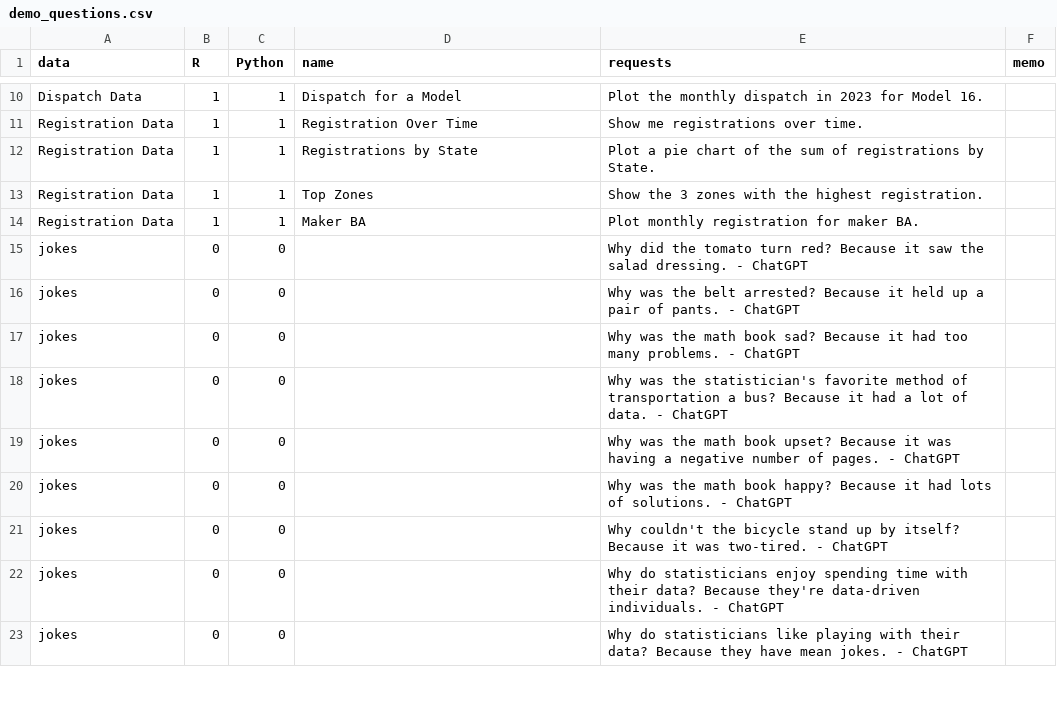
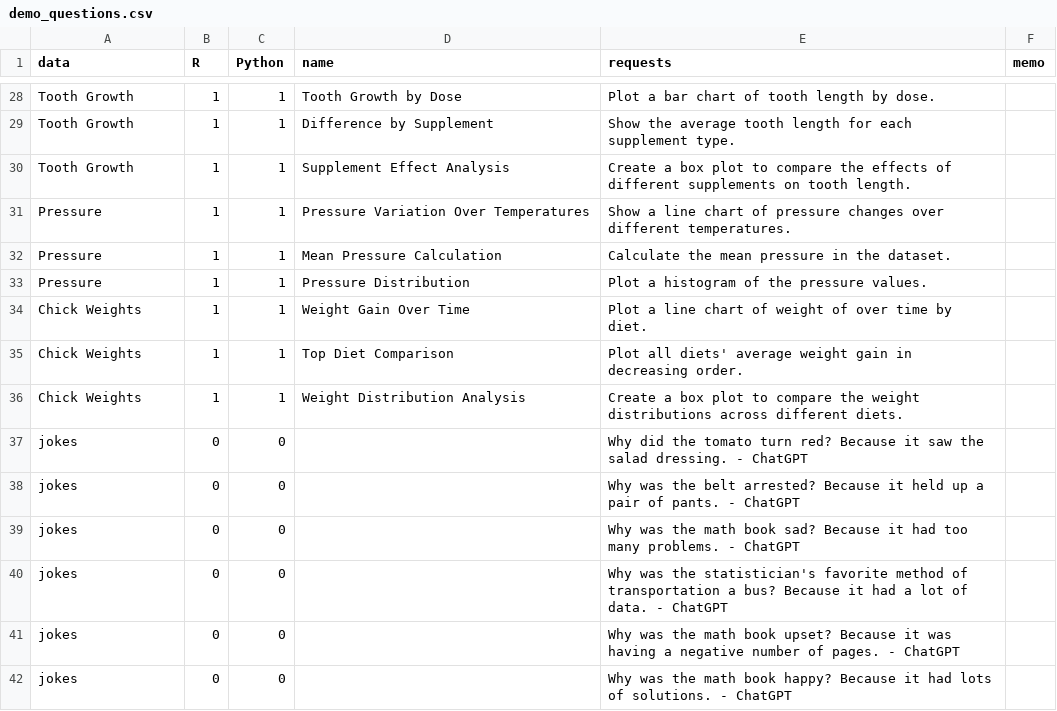
Before and after one commit to dan-burk/RTutor, a CSV file: inst/app/www/demo_questions.csv, drawn as a sheet; only a part is shown, gaps mark what is left out; the shorter side is filled out with more unchanged rows; removed rows and columns are numbered as before the commit, all else as after; the diff covers the shown part only; the diff names each change by its address in the sheet, - before the commit and + after, or states it on an @@ line.

Commit message:
preloaded data and no data options are back

```diff
--- a/inst/app/www/demo_questions.csv
+++ b/inst/app/www/demo_questions.csv
-A28 (data): Dispatch Data
+A28 (data): Tooth Growth
-D28 (name): Dispatch for a Model
+D28 (name): Tooth Growth by Dose
-E28 (requests): Plot the monthly dispatch in 2023 for Model 16.
+E28 (requests): Plot a bar chart of tooth length by dose.
+row 29: Tooth Growth | 1 | 1 | Difference by Supplement | Show the average tooth length for each supplement type.
+row 30: Tooth Growth | 1 | 1 | Supplement Effect Analysis | Create a box plot to compare the effects of different supplements on tooth length.
+row 31: Pressure | 1 | 1 | Pressure Variation Over Temperatures | Show a line chart of pressure changes over different temperatures.
+row 32: Pressure | 1 | 1 | Mean Pressure Calculation | Calculate the mean pressure in the dataset.
+row 33: Pressure | 1 | 1 | Pressure Distribution | Plot a histogram of the pressure values.
-A34 (data): Registration Data
+A34 (data): Chick Weights
-D34 (name): Registration Over Time
+D34 (name): Weight Gain Over Time
-E34 (requests): Show me registrations over time.
+E34 (requests): Plot a line chart of weight of over time by diet.
+row 35: Chick Weights | 1 | 1 | Top Diet Comparison | Plot all diets' average weight gain in decreasing order.
-A36 (data): Registration Data
+A36 (data): Chick Weights
-D36 (name): Registrations by State
+D36 (name): Weight Distribution Analysis
-E36 (requests): Plot a pie chart of the sum of registrations by State.
+E36 (requests): Create a box plot to compare the weight distributions across different diets.
-row 13: Registration Data | 1 | 1 | Top Zones | Show the 3 zones with the highest registration.
-row 14: Registration Data | 1 | 1 | Maker BA | Plot monthly registration for maker BA.
```
Also changed, not shown: 18 added rows and 21 edited cells elsewhere in this file, 6 other files.
